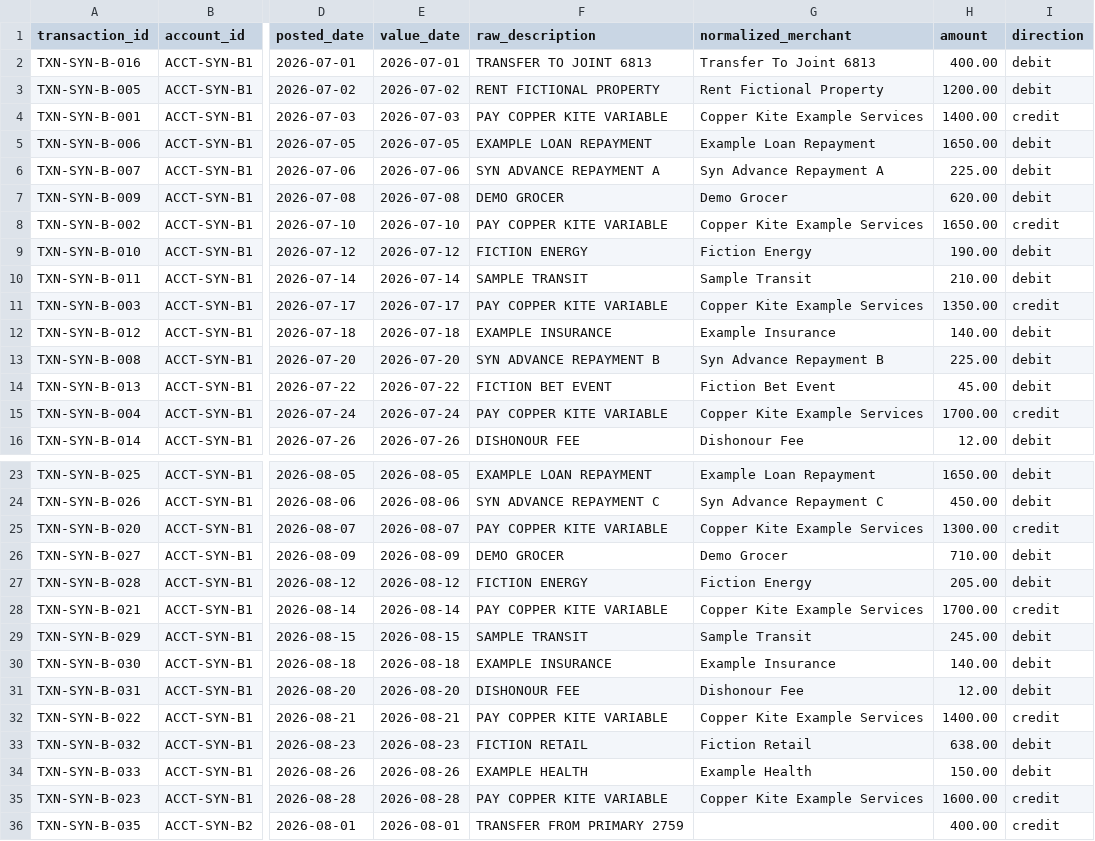
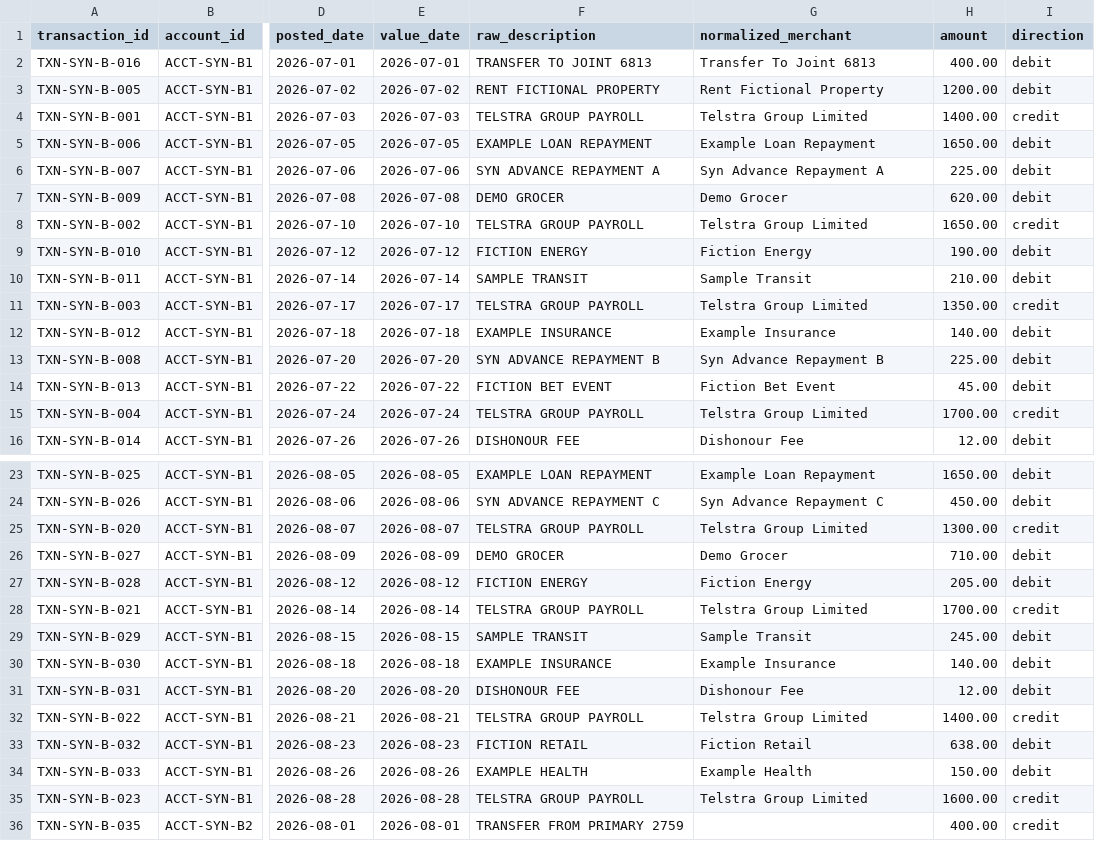
Before and after one commit to mcclellann/newcredit, a CSV file: data/synthetic/scenarios/scenario-b/transactions/normalized.csv, drawn as a sheet; only a part is shown, gaps mark what is left out; the diff covers the shown part only; the diff names each change by its address in the sheet, - before the commit and + after, or states it on an @@ line.

Commit message:
Make synthetic loan documents realistic
Amp-Thread-ID: https://ampcode.com/threads/T-01a0f613-3612-76af-845b-d6066fa91ca7
Co-authored-by: Nick McClellan <nicholas.mcclellan@gmail.com>

```diff
--- a/data/synthetic/scenarios/scenario-b/transactions/normalized.csv
+++ b/data/synthetic/scenarios/scenario-b/transactions/normalized.csv
-F4 (raw_description): PAY COPPER KITE VARIABLE
+F4 (raw_description): TELSTRA GROUP PAYROLL
-G4 (normalized_merchant): Copper Kite Example Services
+G4 (normalized_merchant): Telstra Group Limited
-F8 (raw_description): PAY COPPER KITE VARIABLE
+F8 (raw_description): TELSTRA GROUP PAYROLL
-G8 (normalized_merchant): Copper Kite Example Services
+G8 (normalized_merchant): Telstra Group Limited
-F11 (raw_description): PAY COPPER KITE VARIABLE
+F11 (raw_description): TELSTRA GROUP PAYROLL
-G11 (normalized_merchant): Copper Kite Example Services
+G11 (normalized_merchant): Telstra Group Limited
-F15 (raw_description): PAY COPPER KITE VARIABLE
+F15 (raw_description): TELSTRA GROUP PAYROLL
-G15 (normalized_merchant): Copper Kite Example Services
+G15 (normalized_merchant): Telstra Group Limited
-F25 (raw_description): PAY COPPER KITE VARIABLE
+F25 (raw_description): TELSTRA GROUP PAYROLL
-G25 (normalized_merchant): Copper Kite Example Services
+G25 (normalized_merchant): Telstra Group Limited
-F28 (raw_description): PAY COPPER KITE VARIABLE
+F28 (raw_description): TELSTRA GROUP PAYROLL
-G28 (normalized_merchant): Copper Kite Example Services
+G28 (normalized_merchant): Telstra Group Limited
-F32 (raw_description): PAY COPPER KITE VARIABLE
+F32 (raw_description): TELSTRA GROUP PAYROLL
-G32 (normalized_merchant): Copper Kite Example Services
+G32 (normalized_merchant): Telstra Group Limited
-F35 (raw_description): PAY COPPER KITE VARIABLE
+F35 (raw_description): TELSTRA GROUP PAYROLL
-G35 (normalized_merchant): Copper Kite Example Services
+G35 (normalized_merchant): Telstra Group Limited
```
Also changed, not shown: 8 edited cells elsewhere in this file, data/synthetic/scenarios/scenario-a/transactions/normalized.csv, 34 other files.
